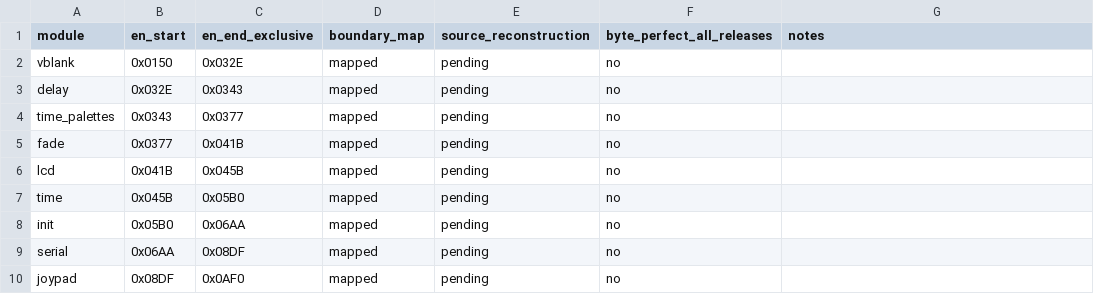
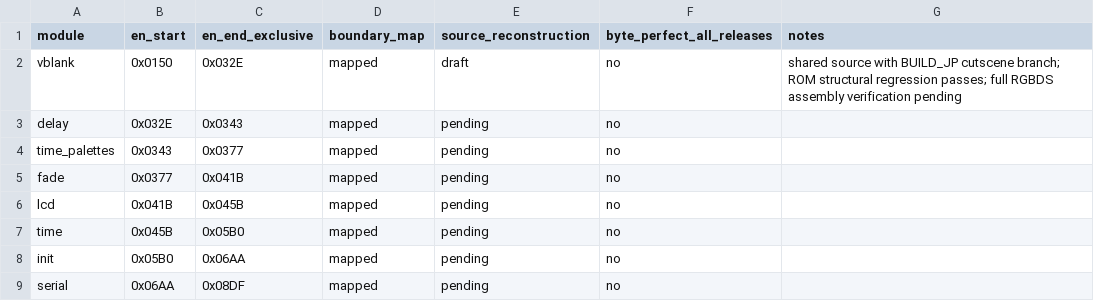
Before and after one commit to SakuraiTsubaki/PocketMonsters-Kin-Disassembly, a CSV file: analysis/bank00/module_status.csv, drawn as a sheet; only a part is shown; the shorter side is filled out with more unchanged rows.

Commit message:
Mark VBlank source reconstruction draft

```diff
--- a/analysis/bank00/module_status.csv
+++ b/analysis/bank00/module_status.csv
@@ -1,3 +1,3 @@
 module,en_start,en_end_exclusive,boundary_map,source_reconstruction,byte_perfect_all_releases,notes
-vblank,0x0150,0x032E,mapped,pending,no,
+vblank,0x0150,0x032E,mapped,draft,no,shared source with BUILD_JP cutscene branch; ROM structural regression passes; full RGBDS assembly verification pending
 delay,0x032E,0x0343,mapped,pending,no,
```
